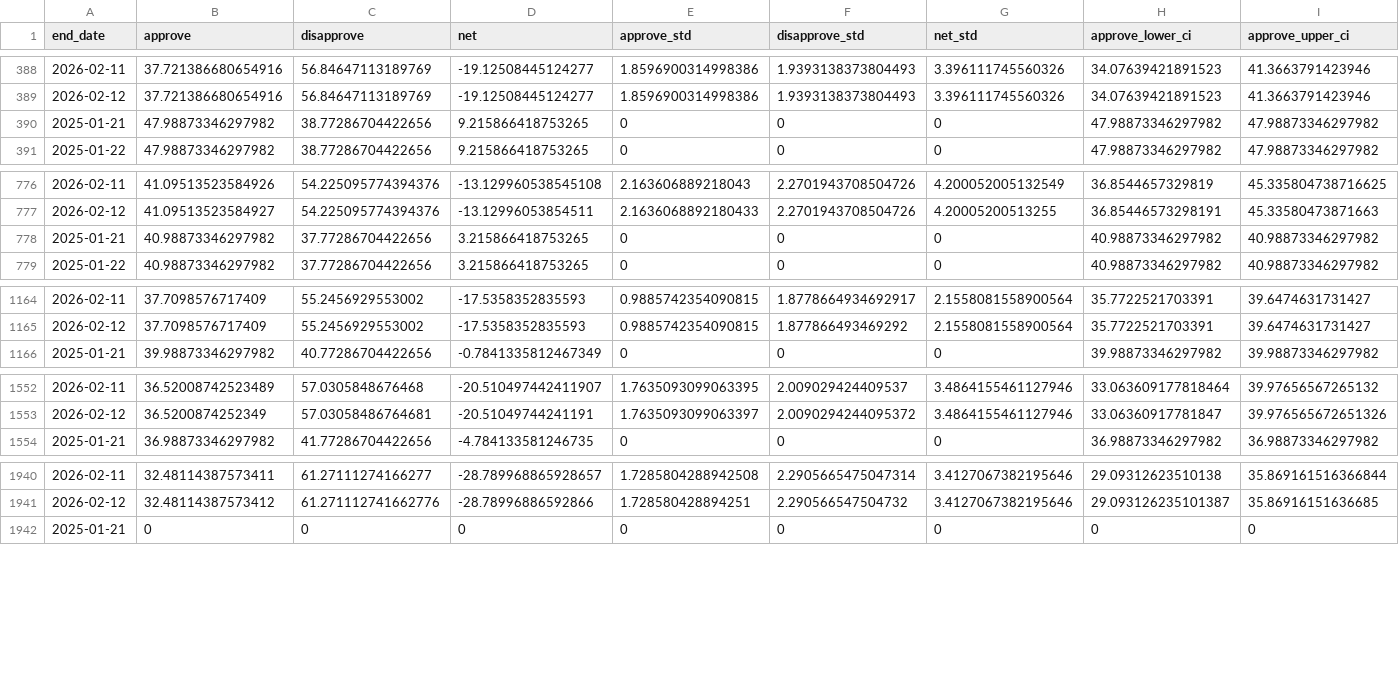
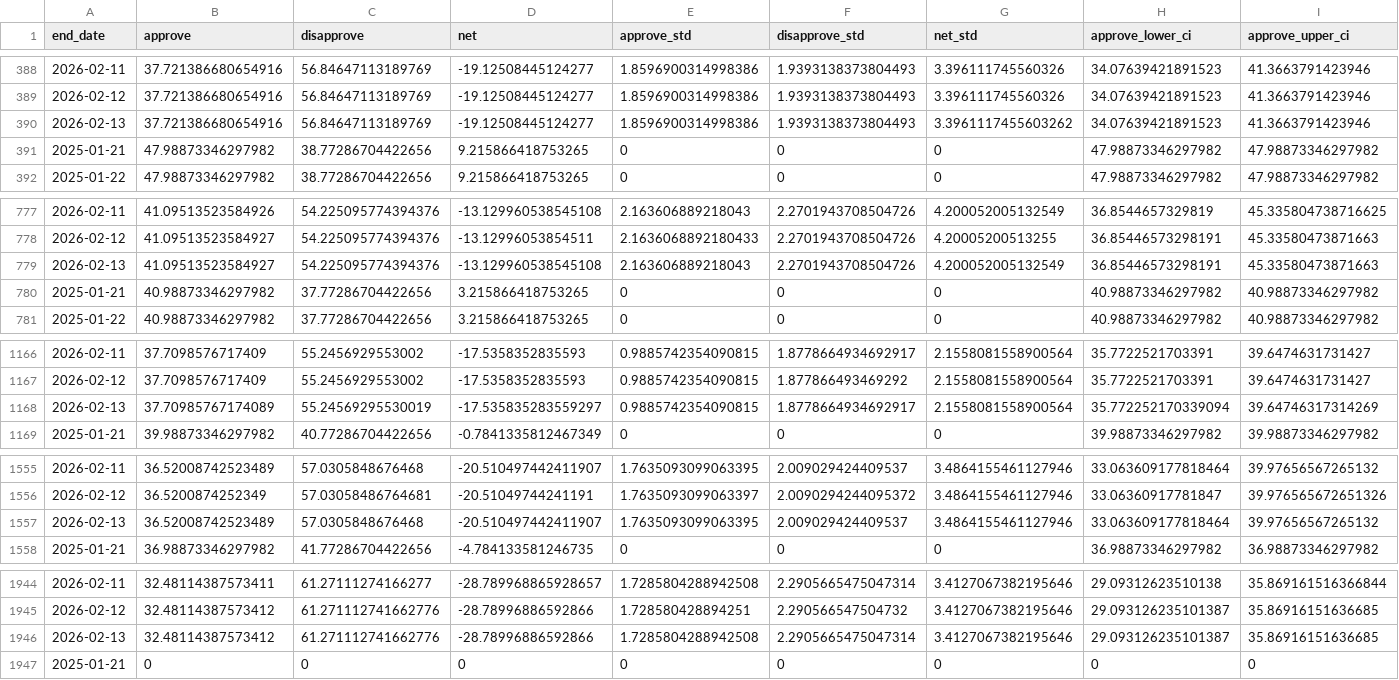
Before and after one commit to Hackquantumcpp/snoutcounter-backend, a CSV file: averages/presidential_issue_approvals.csv, drawn as a sheet; only a part is shown, gaps mark what is left out; rows hold the shown columns only; the diff covers the shown part only; the diff names each change by its address in the sheet, - before the commit and + after, or states it on an @@ line.

```diff
--- a/averages/presidential_issue_approvals.csv
+++ b/averages/presidential_issue_approvals.csv
+row 390: 2026-02-13 | 37.721386680654916 | 56.84647113189769 | -19.12508445124277 | 1.8596900314998386 | 1.9393138373804493 | 3.3961117455603262 | 34.07639421891523 | 41.3663791423946
+row 779: 2026-02-13 | 41.09513523584927 | 54.225095774394376 | -13.129960538545108 | 2.163606889218043 | 2.2701943708504726 | 4.200052005132549 | 36.85446573298191 | 45.33580473871663
+row 1168: 2026-02-13 | 37.70985767174089 | 55.24569295530019 | -17.535835283559297 | 0.9885742354090815 | 1.8778664934692917 | 2.1558081558900564 | 35.772252170339094 | 39.64746317314269
+row 1557: 2026-02-13 | 36.52008742523489 | 57.0305848676468 | -20.510497442411907 | 1.7635093099063395 | 2.009029424409537 | 3.4864155461127946 | 33.063609177818464 | 39.97656567265132
+row 1946: 2026-02-13 | 32.48114387573412 | 61.271112741662776 | -28.78996886592866 | 1.7285804288942508 | 2.2905665475047314 | 3.4127067382195646 | 29.093126235101387 | 35.86916151636685
```
Also changed, not shown: 2 added rows elsewhere in this file, averages/generic_ballot.csv, averages/presidential_RV_approval.csv, 6 other files.
